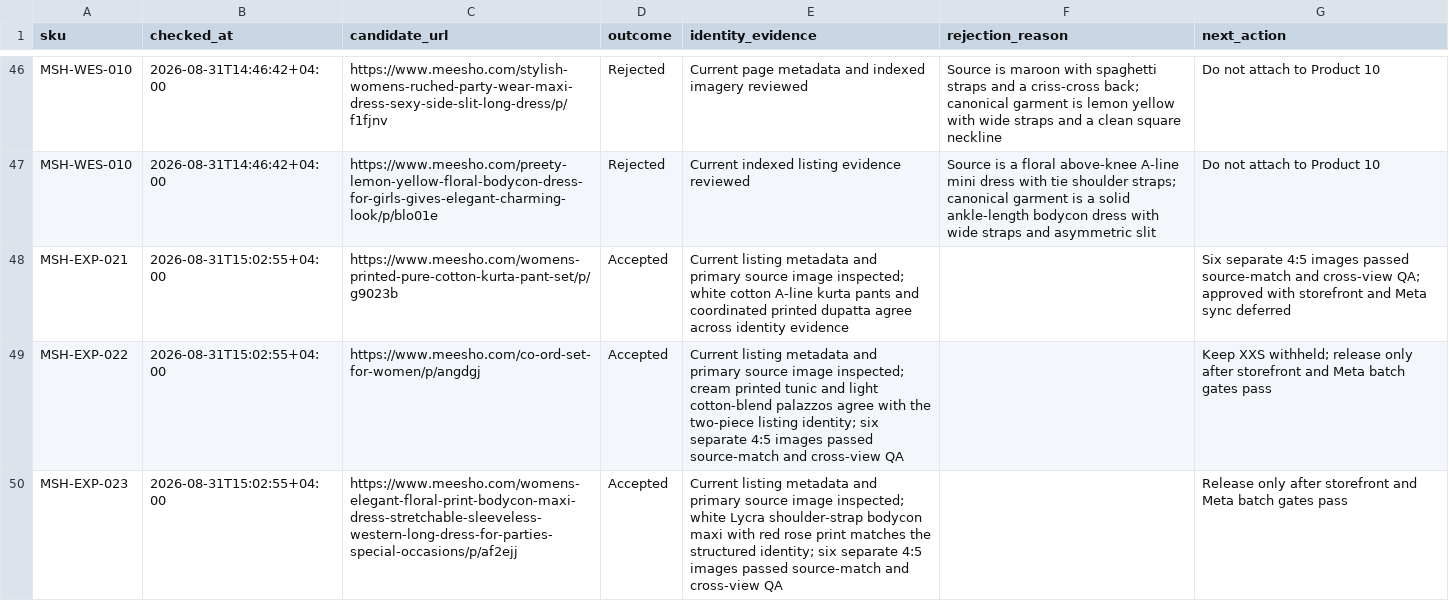
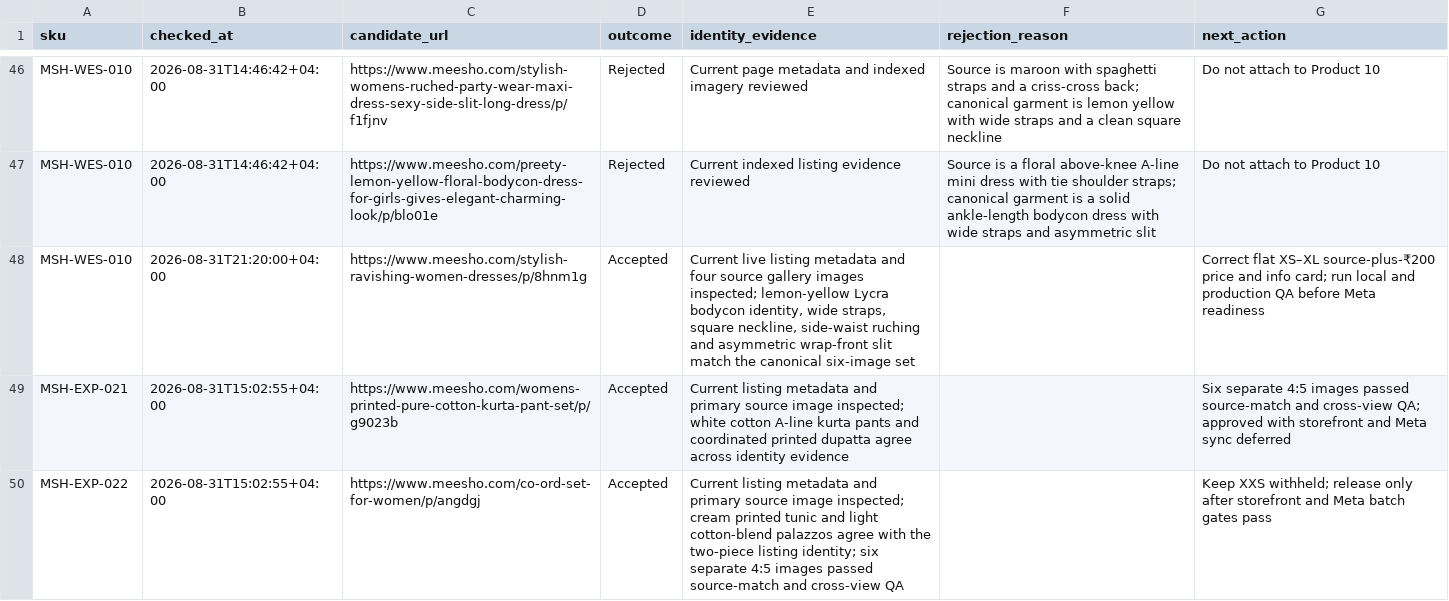
Before and after one commit to Fazilfazi991/dealstore, a CSV file: data/source-research.csv, drawn as a sheet; only a part is shown, gaps mark what is left out; the shorter side is filled out with more unchanged rows.

Commit message:
Verify Product 10 source and pricing

```diff
--- a/data/source-research.csv
+++ b/data/source-research.csv
@@ -47,2 +47,3 @@ MSH-WES-010,2026-08-31T14:46:42+04:00,https://www.meesho.com/stylish-womens-ruch
 MSH-WES-010,2026-08-31T14:46:42+04:00,https://www.meesho.com/preety-lemon-yellow-floral-bodycon-dress-for-girls-gives-elegant-charming-look/p/blo01e,Rejected,Current indexed listing evidence reviewed,Source is a floral above-knee A-line mini dress with tie shoulder straps; canonical garment is a solid ankle-length bodycon dress with wide straps and asymmetric slit,Do not attach to Product 10
+MSH-WES-010,2026-08-31T21:20:00+04:00,https://www.meesho.com/stylish-ravishing-women-dresses/p/8hnm1g,Accepted,"Current live listing metadata and four source gallery images inspected; lemon-yellow Lycra bodycon identity, wide straps, square neckline, side-waist ruching and asymmetric wrap-front slit match the canonical six-image set",,"Correct flat XS–XL source-plus-₹200 price and info card; run local and production QA before Meta readiness"
 MSH-EXP-021,2026-08-31T15:02:55+04:00,https://www.meesho.com/womens-printed-pure-cotton-kurta-pant-set/p/g9023b,Accepted,"Current listing metadata and primary source image inspected; white cotton A-line kurta pants and coordinated printed dupatta agree across identity evidence",,"Six separate 4:5 images passed source-match and cross-view QA; approved with storefront and Meta sync deferred"
```
Also changed, not shown: data/image-status.csv, data/meesho-sources.csv, 10 other files.
